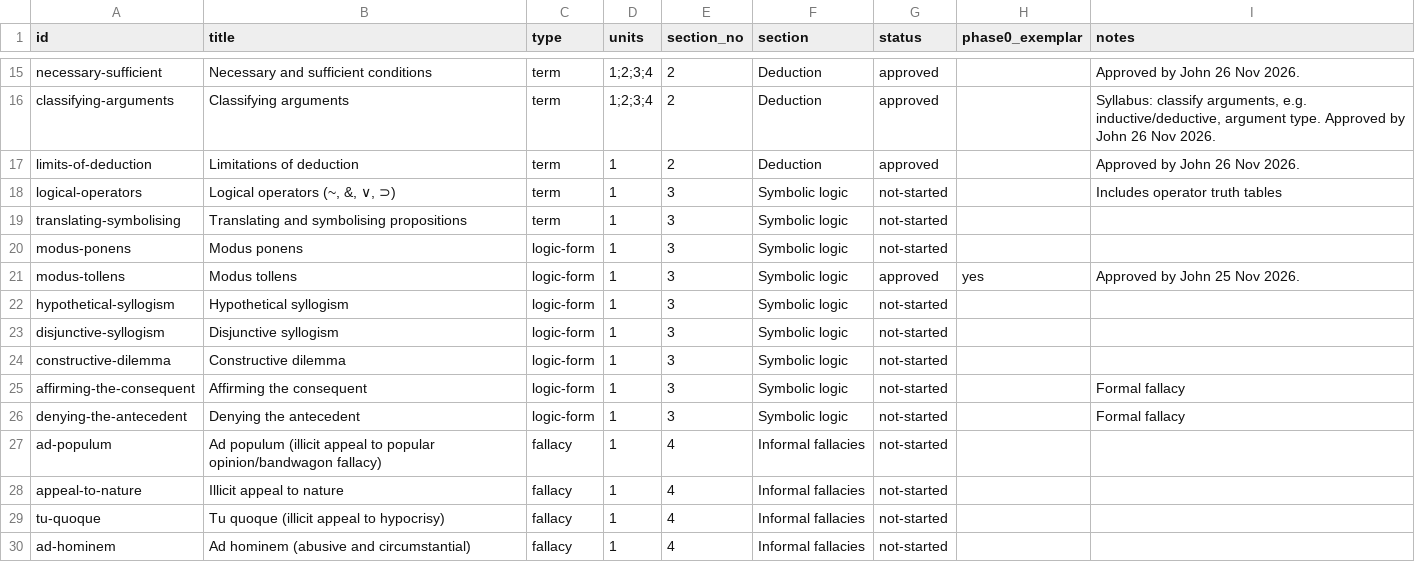
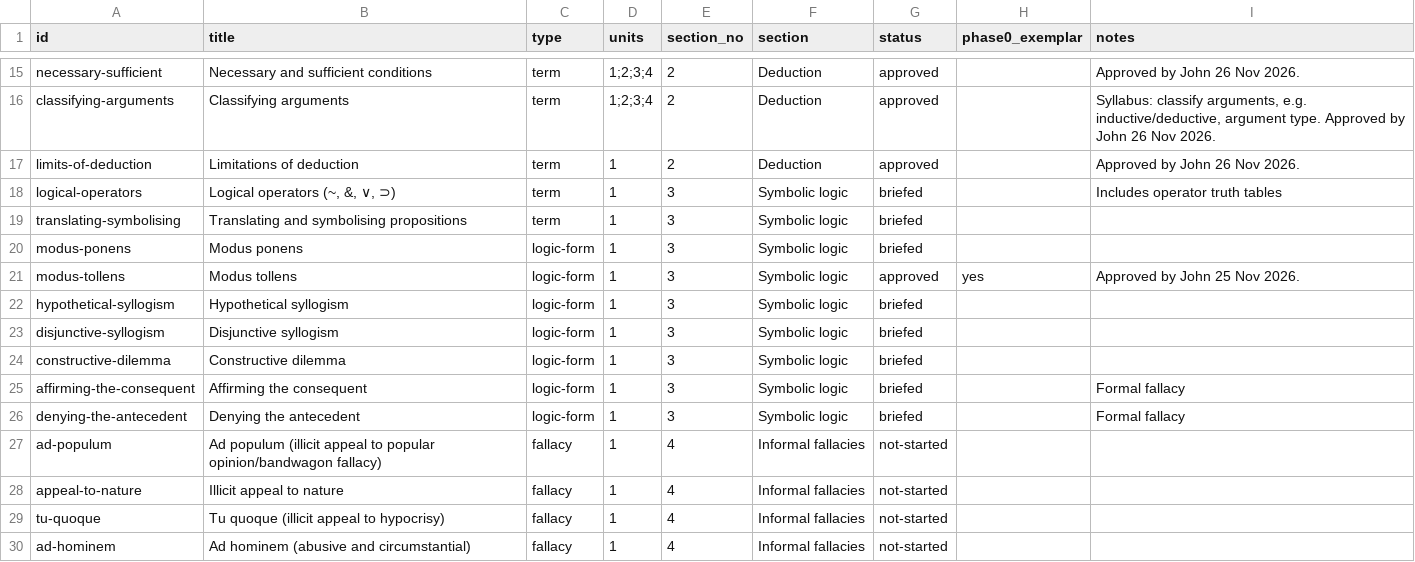
Before and after one commit to jbeynonedu/pr-explorer, a CSV file: tracker.csv, drawn as a sheet; only a part is shown, gaps mark what is left out.

```diff
--- a/tracker.csv
+++ b/tracker.csv
@@ -17,11 +17,11 @@ classifying-arguments,Classifying arguments,term,1;2;3;4,2,Deduction,approved,,"
 limits-of-deduction,Limitations of deduction,term,1,2,Deduction,approved,,Approved by John 26 Nov 2026.
-logical-operators,"Logical operators (~, &, ∨, ⊃)",term,1,3,Symbolic logic,not-started,,Includes operator truth tables
-translating-symbolising,Translating and symbolising propositions,term,1,3,Symbolic logic,not-started,,
-modus-ponens,Modus ponens,logic-form,1,3,Symbolic logic,not-started,,
+logical-operators,"Logical operators (~, &, ∨, ⊃)",term,1,3,Symbolic logic,briefed,,Includes operator truth tables
+translating-symbolising,Translating and symbolising propositions,term,1,3,Symbolic logic,briefed,,
+modus-ponens,Modus ponens,logic-form,1,3,Symbolic logic,briefed,,
 modus-tollens,Modus tollens,logic-form,1,3,Symbolic logic,approved,yes,Approved by John 25 Nov 2026.
-hypothetical-syllogism,Hypothetical syllogism,logic-form,1,3,Symbolic logic,not-started,,
-disjunctive-syllogism,Disjunctive syllogism,logic-form,1,3,Symbolic logic,not-started,,
-constructive-dilemma,Constructive dilemma,logic-form,1,3,Symbolic logic,not-started,,
-affirming-the-consequent,Affirming the consequent,logic-form,1,3,Symbolic logic,not-started,,Formal fallacy
-denying-the-antecedent,Denying the antecedent,logic-form,1,3,Symbolic logic,not-started,,Formal fallacy
+hypothetical-syllogism,Hypothetical syllogism,logic-form,1,3,Symbolic logic,briefed,,
+disjunctive-syllogism,Disjunctive syllogism,logic-form,1,3,Symbolic logic,briefed,,
+constructive-dilemma,Constructive dilemma,logic-form,1,3,Symbolic logic,briefed,,
+affirming-the-consequent,Affirming the consequent,logic-form,1,3,Symbolic logic,briefed,,Formal fallacy
+denying-the-antecedent,Denying the antecedent,logic-form,1,3,Symbolic logic,briefed,,Formal fallacy
 ad-populum,Ad populum (illicit appeal to popular opinion/bandwagon fallacy),fallacy,1,4,Informal fallacies,not-started,,
```
Also changed, not shown: 8 other files.
